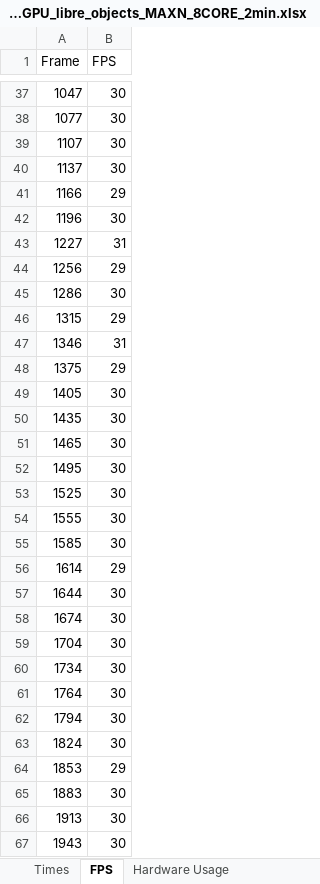
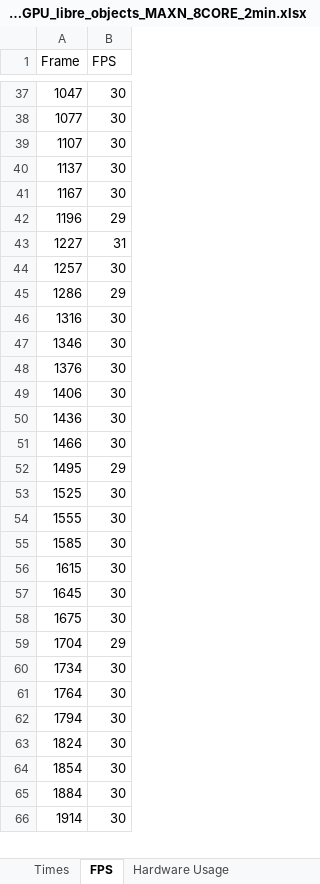
Before and after one commit to AbelHaro/TFG, an Excel workbook: excels/mp/mp_yolo11n_FP16_GPU_libre_objects_MAXN_8CORE_2min.xlsx, sheet FPS, drawn as a sheet; only a part is shown, gaps mark what is left out; values as stored, in another font and other column widths than the file's, no borders; removed rows and columns are numbered as before the commit, all else as after; the diff covers the shown part only; the diff names each change by its address in the sheet, - before the commit and + after, or states it on an @@ line.

Commit message:
Simulación de captura de frames a 30fps con nowait al poner en la cola

```diff
--- a/excels/mp/mp_yolo11n_FP16_GPU_libre_objects_MAXN_8CORE_2min.xlsx (sheet FPS)
+++ b/excels/mp/mp_yolo11n_FP16_GPU_libre_objects_MAXN_8CORE_2min.xlsx (sheet FPS)
-row 41: 1166 | 29
+row 41: 1167 | 30
-B42 (FPS): 30
+B42 (FPS): 29
-row 44: 1256 | 29
+row 44: 1257 | 30
-B45 (FPS): 30
+B45 (FPS): 29
-row 46: 1315 | 29
+row 46: 1316 | 30
-B47 (FPS): 31
+B47 (FPS): 30
-row 48: 1375 | 29
-A48 (Frame): 1405
+A48 (Frame): 1376
-A49 (Frame): 1435
+A49 (Frame): 1406
-A50 (Frame): 1465
+A50 (Frame): 1436
+row 51: 1466 | 30
-B52 (FPS): 30
+B52 (FPS): 29
-row 56: 1614 | 29
-A56 (Frame): 1644
+A56 (Frame): 1615
-A57 (Frame): 1674
+A57 (Frame): 1645
+row 58: 1675 | 30
-B59 (FPS): 30
+B59 (FPS): 29
-row 64: 1853 | 29
-A64 (Frame): 1883
+A64 (Frame): 1854
-A65 (Frame): 1913
+A65 (Frame): 1884
-A66 (Frame): 1943
+A66 (Frame): 1914
```
Also changed, not shown: 9 added rows, 8 removed rows and 13 edited cells elsewhere in this sheet, sheet Hardware Usage, sheet Times, excels/mp_shared_memory/mp_shared_memory_yolo11n_FP16_GPU_libre_objects_MAXN_8CORE_2min.xlsx, 4 other files.
